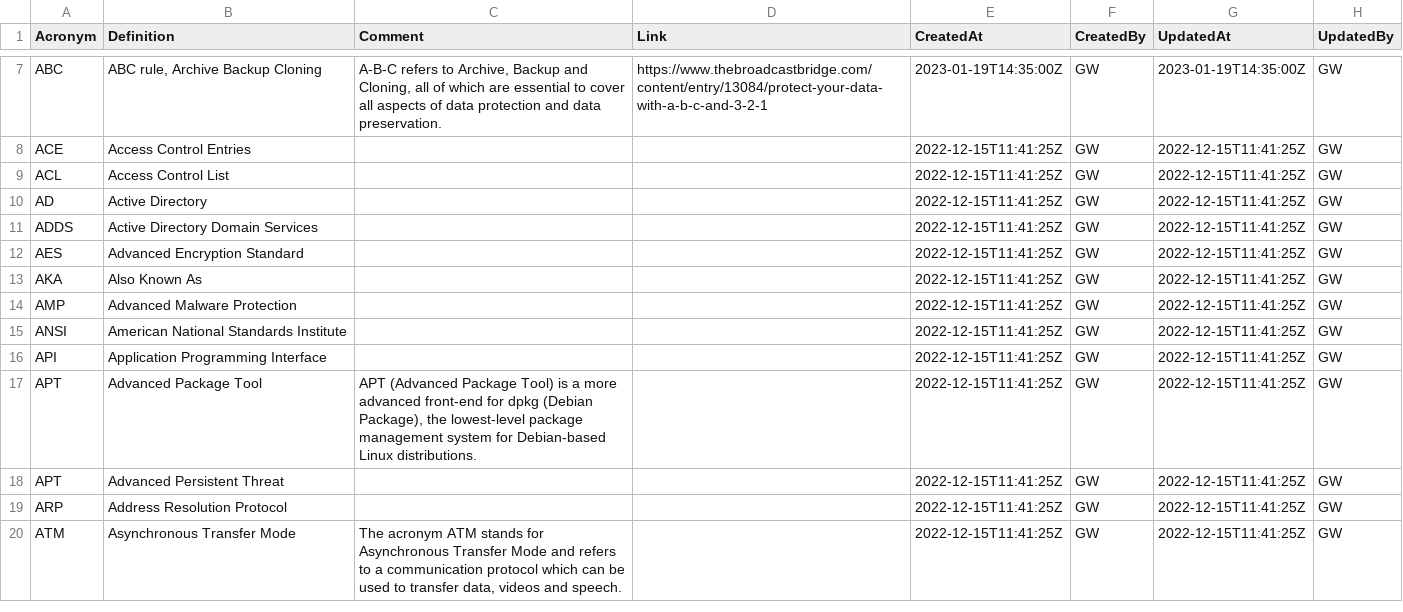
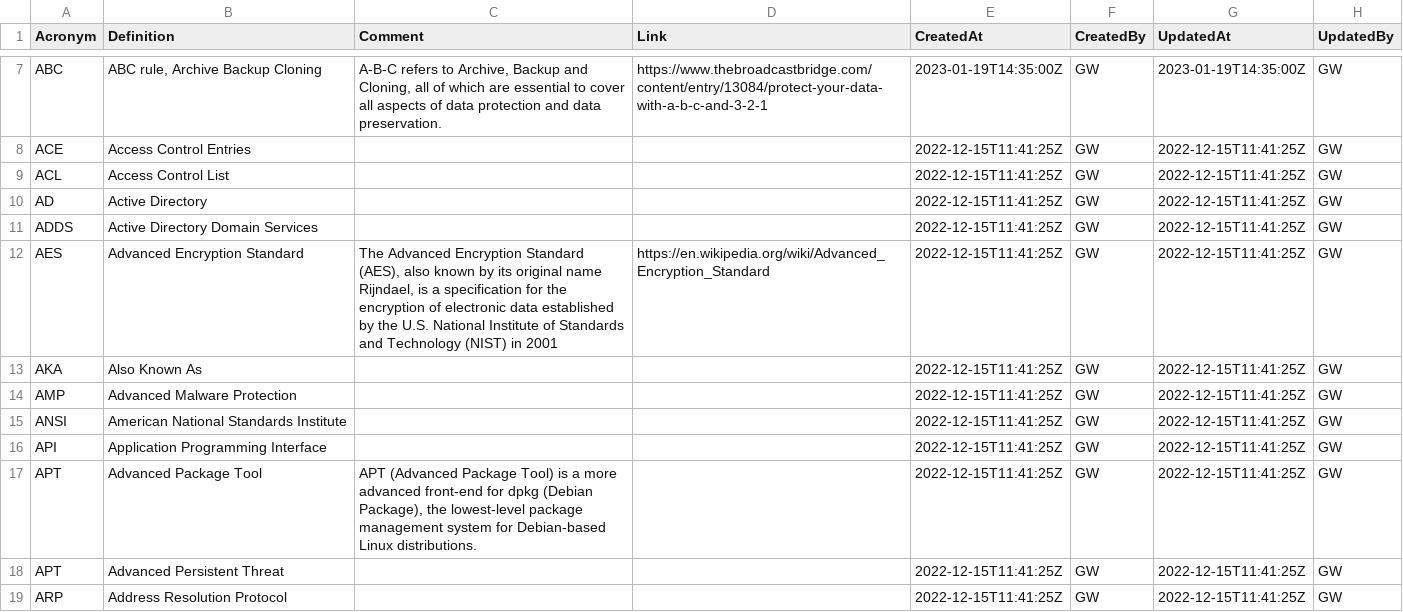
Before and after one commit to webbstacken/it-acronyms, a CSV file: static/data/acronyms.csv, drawn as a sheet; only a part is shown, gaps mark what is left out; the shorter side is filled out with more unchanged rows; the diff covers the shown part only.

```diff
--- a/static/data/acronyms.csv
+++ b/static/data/acronyms.csv
@@ -11,3 +11,3 @@ AD,Active Directory,,,2022-12-15T11:41:25Z,GW,2022-12-15T11:41:25Z,GW
 ADDS,Active Directory Domain Services,,,2022-12-15T11:41:25Z,GW,2022-12-15T11:41:25Z,GW
-AES,Advanced Encryption Standard ,,,2022-12-15T11:41:25Z,GW,2022-12-15T11:41:25Z,GW
+AES,Advanced Encryption Standard ,"The Advanced Encryption Standard (AES), also known by its original name Rijndael, is a specification for the encryption of electronic data established by the U.S. National Institute of Standards and Technology (NIST) in 2001",https://en.wikipedia.org/wiki/Advanced_Encryption_Standard,2022-12-15T11:41:25Z,GW,2022-12-15T11:41:25Z,GW
 AKA,Also Known As,,,2022-12-15T11:41:25Z,GW,2022-12-15T11:41:25Z,GW
```
Also changed, not shown: 14 added rows and 11 edited cells elsewhere in this file, 1 other file.
